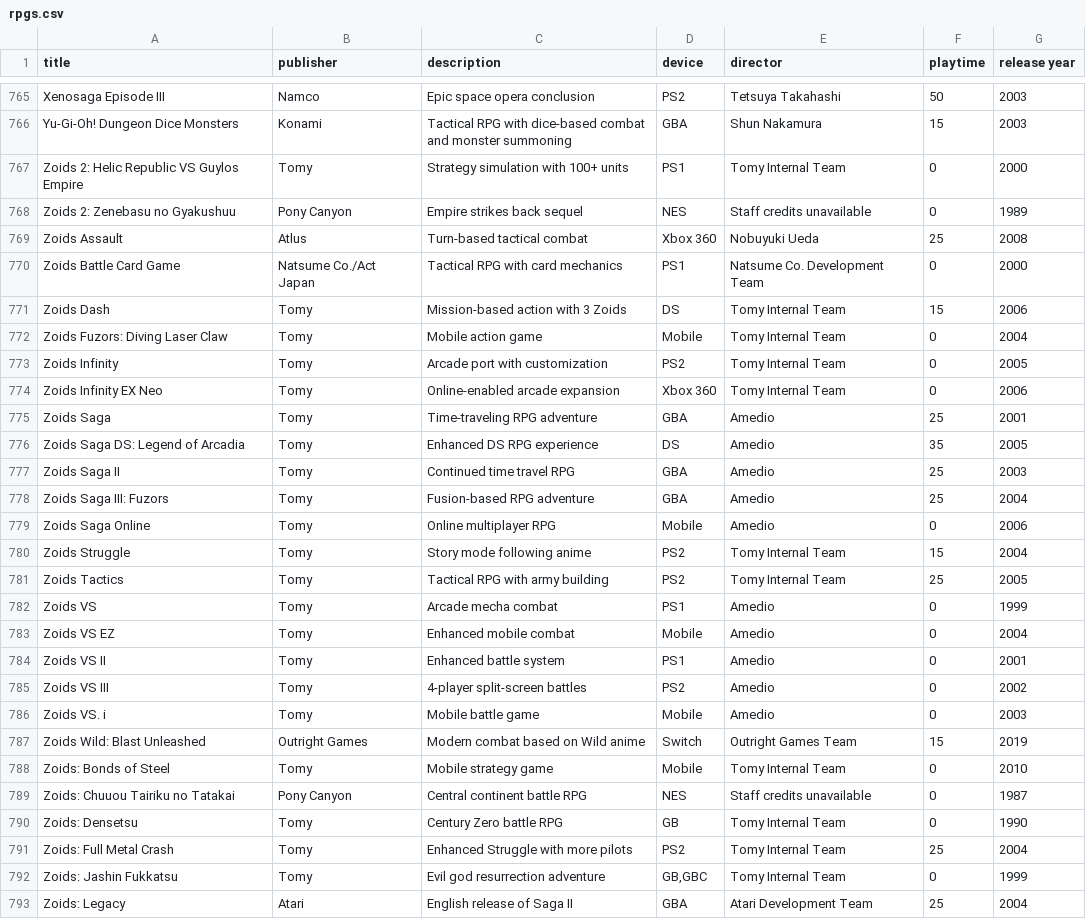
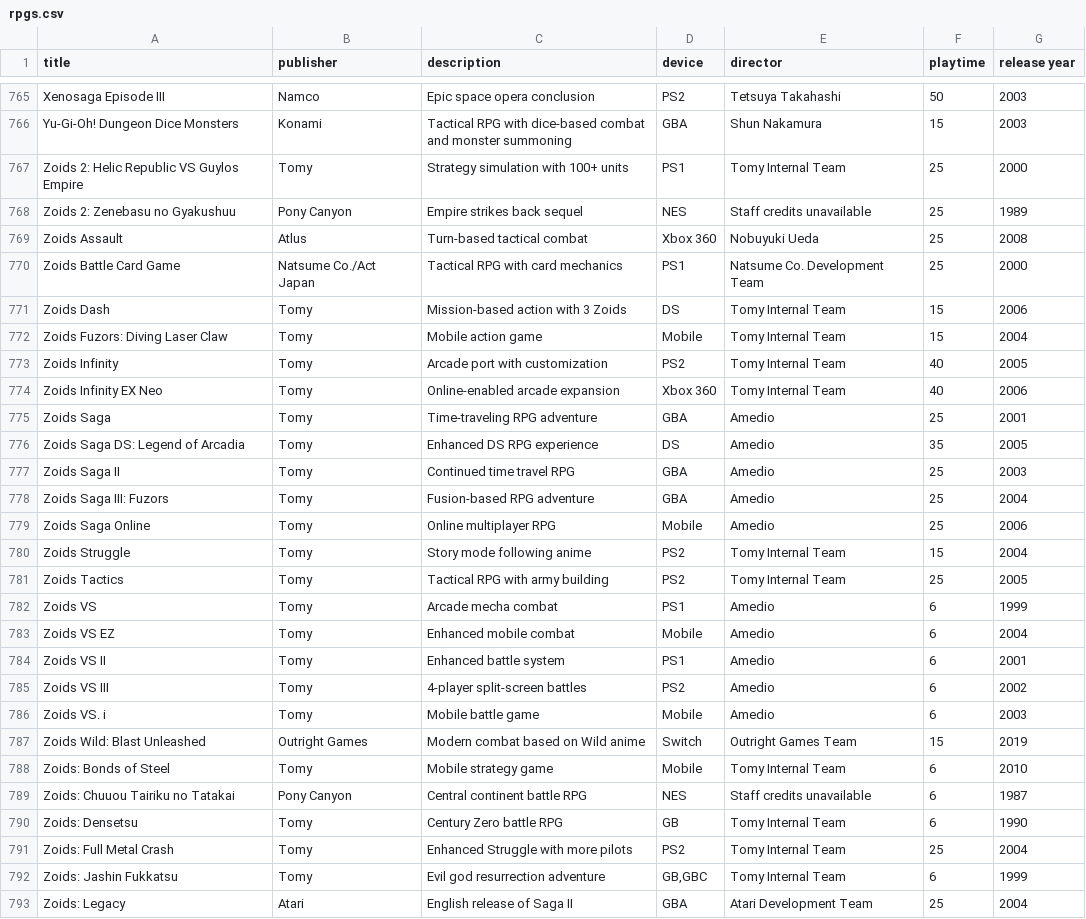
Before and after one commit to bittricky/rpgs, a CSV file: rpgs.csv, drawn as a sheet; only a part is shown, gaps mark what is left out; the diff covers the shown part only.

Commit message:
fix(playtime): estimate roughly playtime with 0 hours listed

```diff
--- a/rpgs.csv
+++ b/rpgs.csv
@@ -766,10 +766,10 @@ Xenosaga Episode III,Namco,Epic space opera conclusion,PS2,Tetsuya Takahashi,50,
 Yu-Gi-Oh! Dungeon Dice Monsters,Konami,Tactical RPG with dice-based combat and monster summoning,GBA,Shun Nakamura,15,2003
-Zoids 2: Helic Republic VS Guylos Empire,Tomy,Strategy simulation with 100+ units,PS1,Tomy Internal Team,0,2000
-Zoids 2: Zenebasu no Gyakushuu,Pony Canyon,Empire strikes back sequel,NES,Staff credits unavailable,0,1989
+Zoids 2: Helic Republic VS Guylos Empire,Tomy,Strategy simulation with 100+ units,PS1,Tomy Internal Team,25,2000
+Zoids 2: Zenebasu no Gyakushuu,Pony Canyon,Empire strikes back sequel,NES,Staff credits unavailable,25,1989
 Zoids Assault,Atlus,Turn-based tactical combat,Xbox 360,Nobuyuki Ueda,25,2008
-Zoids Battle Card Game,Natsume Co./Act Japan,Tactical RPG with card mechanics,PS1,Natsume Co. Development Team,0,2000
+Zoids Battle Card Game,Natsume Co./Act Japan,Tactical RPG with card mechanics,PS1,Natsume Co. Development Team,25,2000
 Zoids Dash,Tomy,Mission-based action with 3 Zoids,DS,Tomy Internal Team,15,2006
-Zoids Fuzors: Diving Laser Claw,Tomy,Mobile action game,Mobile,Tomy Internal Team,0,2004
-Zoids Infinity,Tomy,Arcade port with customization,PS2,Tomy Internal Team,0,2005
-Zoids Infinity EX Neo,Tomy,Online-enabled arcade expansion,Xbox 360,Tomy Internal Team,0,2006
+Zoids Fuzors: Diving Laser Claw,Tomy,Mobile action game,Mobile,Tomy Internal Team,15,2004
+Zoids Infinity,Tomy,Arcade port with customization,PS2,Tomy Internal Team,40,2005
+Zoids Infinity EX Neo,Tomy,Online-enabled arcade expansion,Xbox 360,Tomy Internal Team,40,2006
 Zoids Saga,Tomy,Time-traveling RPG adventure,GBA,Amedio,25,2001
@@ -778,16 +778,16 @@ Zoids Saga II,Tomy,Continued time travel RPG,GBA,Amedio,25,2003
 Zoids Saga III: Fuzors,Tomy,Fusion-based RPG adventure,GBA,Amedio,25,2004
-Zoids Saga Online,Tomy,Online multiplayer RPG,Mobile,Amedio,0,2006
+Zoids Saga Online,Tomy,Online multiplayer RPG,Mobile,Amedio,25,2006
 Zoids Struggle,Tomy,Story mode following anime,PS2,Tomy Internal Team,15,2004
 Zoids Tactics,Tomy,Tactical RPG with army building,PS2,Tomy Internal Team,25,2005
-Zoids VS,Tomy,Arcade mecha combat,PS1,Amedio,0,1999
-Zoids VS EZ,Tomy,Enhanced mobile combat,Mobile,Amedio,0,2004
-Zoids VS II,Tomy,Enhanced battle system,PS1,Amedio,0,2001
-Zoids VS III,Tomy,4-player split-screen battles,PS2,Amedio,0,2002
-Zoids VS. i,Tomy,Mobile battle game,Mobile,Amedio,0,2003
+Zoids VS,Tomy,Arcade mecha combat,PS1,Amedio,6,1999
+Zoids VS EZ,Tomy,Enhanced mobile combat,Mobile,Amedio,6,2004
+Zoids VS II,Tomy,Enhanced battle system,PS1,Amedio,6,2001
+Zoids VS III,Tomy,4-player split-screen battles,PS2,Amedio,6,2002
+Zoids VS. i,Tomy,Mobile battle game,Mobile,Amedio,6,2003
 Zoids Wild: Blast Unleashed,Outright Games,Modern combat based on Wild anime,Switch,Outright Games Team,15,2019
-Zoids: Bonds of Steel,Tomy,Mobile strategy game,Mobile,Tomy Internal Team,0,2010
-Zoids: Chuuou Tairiku no Tatakai,Pony Canyon,Central continent battle RPG,NES,Staff credits unavailable,0,1987
-Zoids: Densetsu,Tomy,Century Zero battle RPG,GB,Tomy Internal Team,0,1990
+Zoids: Bonds of Steel,Tomy,Mobile strategy game,Mobile,Tomy Internal Team,6,2010
+Zoids: Chuuou Tairiku no Tatakai,Pony Canyon,Central continent battle RPG,NES,Staff credits unavailable,6,1987
+Zoids: Densetsu,Tomy,Century Zero battle RPG,GB,Tomy Internal Team,6,1990
 Zoids: Full Metal Crash,Tomy,Enhanced Struggle with more pilots,PS2,Tomy Internal Team,25,2004
-Zoids: Jashin Fukkatsu,Tomy,Evil god resurrection adventure,"GB,GBC",Tomy Internal Team,0,1999
+Zoids: Jashin Fukkatsu,Tomy,Evil god resurrection adventure,"GB,GBC",Tomy Internal Team,6,1999
 Zoids: Legacy,Atari,English release of Saga II,GBA,Atari Development Team,25,2004
```
Also changed, not shown: 2 edited cells elsewhere in this file, 1 other file.
